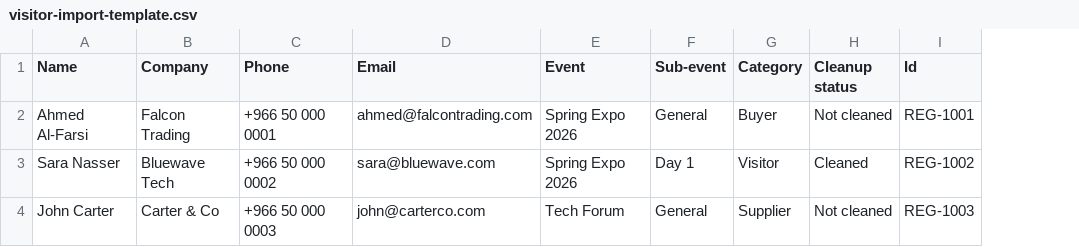
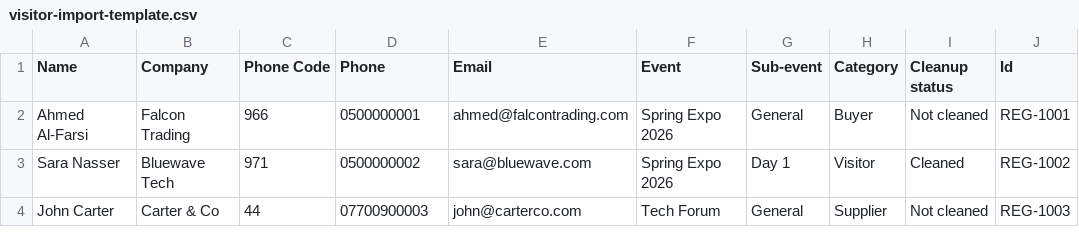
Before and after one commit to Sunaidiexpo225/Visitor-Data-Management-System-, a CSV file: app/supabase/visitor-import-template.csv, drawn as a sheet; only a part is shown; addresses are those after the commit; the diff names each change by its address in the sheet, - before the commit and + after, or states it on an @@ line.

```diff
--- a/app/supabase/visitor-import-template.csv
+++ b/app/supabase/visitor-import-template.csv
+column C (Phone Code), rows 2-4: 966 | 971 | 44
-D2 (Phone): +966 50 000 0001
+D2 (Phone): 0500000001
-D3 (Phone): +966 50 000 0002
+D3 (Phone): 0500000002
-D4 (Phone): +966 50 000 0003
+D4 (Phone): 07700900003
```
Also changed, not shown: 3 other files.
